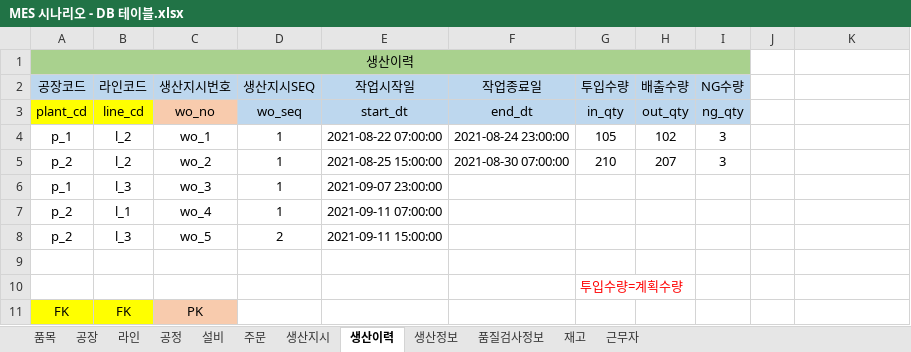
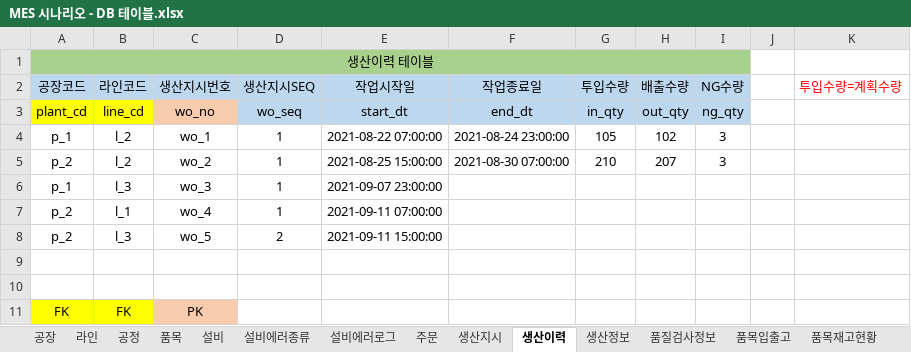
Before and after one commit to VertigoK/TH_MES, an Excel workbook: Description/MES 시나리오 - DB 테이블.xlsx, sheet 생산이력, drawn as a sheet; values as stored, in another font and other column widths than the file's, no borders; the diff names each change by its address in the sheet, - before the commit and + after, or states it on an @@ line.

```diff
--- a/Description/MES 시나리오 - DB 테이블.xlsx (sheet 생산이력)
+++ b/Description/MES 시나리오 - DB 테이블.xlsx (sheet 생산이력)
-sheet tab: 재고
+sheet tab: 품목입출고
+sheet tab: 설비에러종류
+sheet tab: 설비에러로그
+sheet tab: 품목재고현황
@@ sheet tab order changed: 공장 | 라인 | 공정 | 품목 | 설비 | 설비에러종류 | 설비에러로그 | 주문 | 생산지시 | 생산이력 | 생산정보 | 품질검사정보 | 품목입출고 | 품목재고현황 @@
-A1 (공장코드): 생산이력
+A1 (공장코드): 생산이력 테이블
-K2: (empty)
+K2: 투입수량=계획수량
-G10 (투입수량): 투입수량=계획수량
+G10 (투입수량): (empty)
```
Also changed, not shown: sheet 품목, sheet 품목입출고, sheet 품질검사정보, sheet 주문, sheet 생산정보, sheet 설비, 3 more sheets, other sheet tabs, 1 other file.
